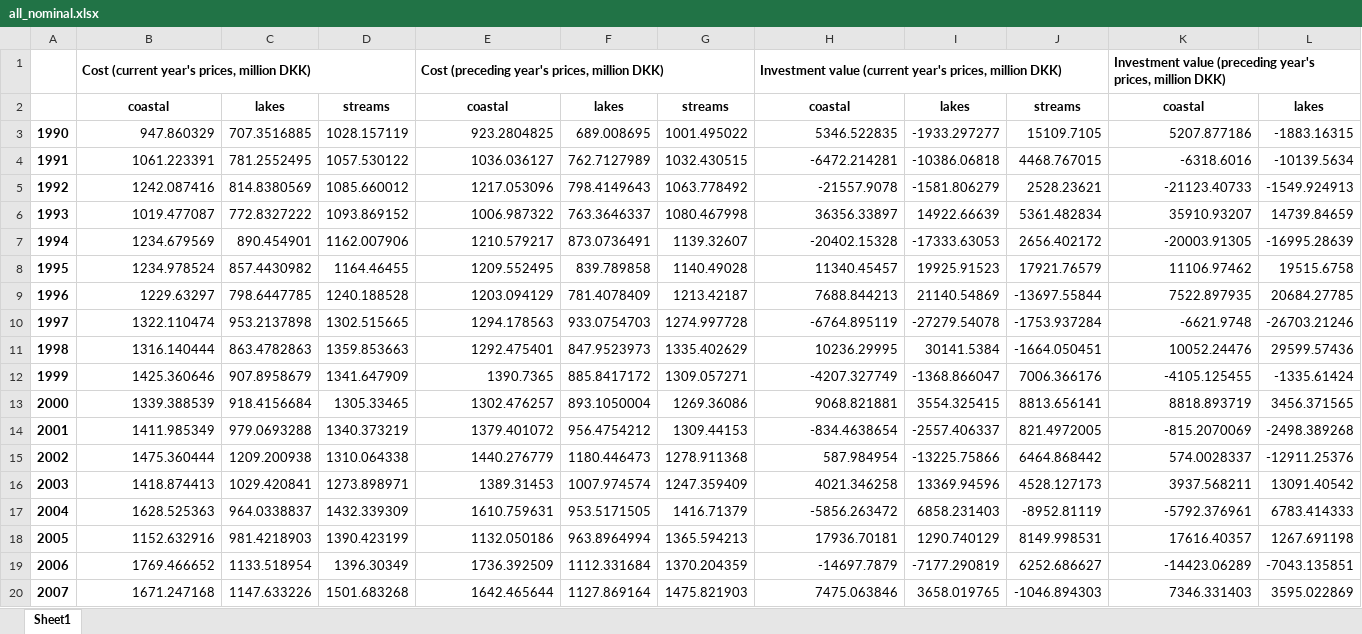
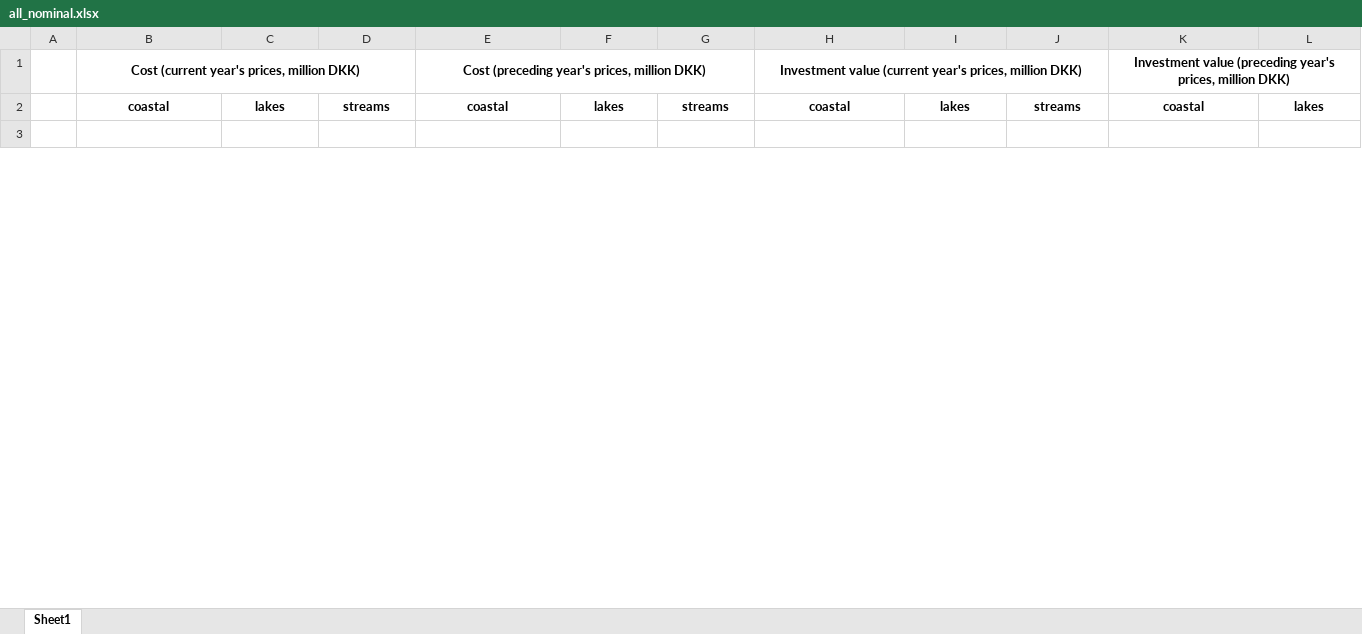
Before and after one commit to thornoe/GreenGDP, an Excel workbook: gis/output/all_nominal.xlsx, sheet Sheet1, drawn as a sheet; only a part is shown; values as stored, in another font and other column widths than the file's, no borders; removed rows and columns are numbered as before the commit, all else as after; rows hold the shown columns only; the diff covers the shown part only; the diff names each change by its address in the sheet, - before the commit and + after, or states it on an @@ line.

```diff
--- a/gis/output/all_nominal.xlsx (sheet Sheet1)
+++ b/gis/output/all_nominal.xlsx (sheet Sheet1)
-B1 alignment: left
+B1 alignment: center
-E1 alignment: left
+E1 alignment: center
-H1 alignment: left
+H1 alignment: center
-K1 alignment: left
+K1 alignment: center
-row 3: 1990 | 947.860329 | 707.3516885 | 1028.157119 | 923.2804825 | 689.008695 | 1001.495022 | 5346.522835 | -1933.297277 | 15109.7105 | 5207.877186 | -1883.16315
+row 3: (empty)
-row 4: 1991 | 1061.223391 | 781.2552495 | 1057.530122 | 1036.036127 | 762.7127989 | 1032.430515 | -6472.214281 | -10386.06818 | 4468.767015 | -6318.6016 | -10139.5634
-row 5: 1992 | 1242.087416 | 814.8380569 | 1085.660012 | 1217.053096 | 798.4149643 | 1063.778492 | -21557.9078 | -1581.806279 | 2528.23621 | -21123.40733 | -1549.924913
-row 6: 1993 | 1019.477087 | 772.8327222 | 1093.869152 | 1006.987322 | 763.3646337 | 1080.467998 | 36356.33897 | 14922.66639 | 5361.482834 | 35910.93207 | 14739.84659
-row 7: 1994 | 1234.679569 | 890.454901 | 1162.007906 | 1210.579217 | 873.0736491 | 1139.32607 | -20402.15328 | -17333.63053 | 2656.402172 | -20003.91305 | -16995.28639
-row 8: 1995 | 1234.978524 | 857.4430982 | 1164.46455 | 1209.552495 | 839.789858 | 1140.49028 | 11340.45457 | 19925.91523 | 17921.76579 | 11106.97462 | 19515.6758
-row 9: 1996 | 1229.63297 | 798.6447785 | 1240.188528 | 1203.094129 | 781.4078409 | 1213.42187 | 7688.844213 | 21140.54869 | -13697.55844 | 7522.897935 | 20684.27785
-row 10: 1997 | 1322.110474 | 953.2137898 | 1302.515665 | 1294.178563 | 933.0754703 | 1274.997728 | -6764.895119 | -27279.54078 | -1753.937284 | -6621.9748 | -26703.21246
-row 11: 1998 | 1316.140444 | 863.4782863 | 1359.853663 | 1292.475401 | 847.9523973 | 1335.402629 | 10236.29995 | 30141.5384 | -1664.050451 | 10052.24476 | 29599.57436
-row 12: 1999 | 1425.360646 | 907.8958679 | 1341.647909 | 1390.7365 | 885.8417172 | 1309.057271 | -4207.327749 | -1368.866047 | 7006.366176 | -4105.125455 | -1335.61424
-row 13: 2000 | 1339.388539 | 918.4156684 | 1305.33465 | 1302.476257 | 893.1050004 | 1269.36086 | 9068.821881 | 3554.325415 | 8813.656141 | 8818.893719 | 3456.371565
-row 14: 2001 | 1411.985349 | 979.0693288 | 1340.373219 | 1379.401072 | 956.4754212 | 1309.44153 | -834.4638654 | -2557.406337 | 821.4972005 | -815.2070069 | -2498.389268
-row 15: 2002 | 1475.360444 | 1209.200938 | 1310.064338 | 1440.276779 | 1180.446473 | 1278.911368 | 587.984954 | -13225.75866 | 6464.868442 | 574.0028337 | -12911.25376
-row 16: 2003 | 1418.874413 | 1029.420841 | 1273.898971 | 1389.31453 | 1007.974574 | 1247.359409 | 4021.346258 | 13369.94596 | 4528.127173 | 3937.568211 | 13091.40542
-row 17: 2004 | 1628.525363 | 964.0338837 | 1432.339309 | 1610.759631 | 953.5171505 | 1416.71379 | -5856.263472 | 6858.231403 | -8952.81119 | -5792.376961 | 6783.414333
-row 18: 2005 | 1152.632916 | 981.4218903 | 1390.423199 | 1132.050186 | 963.8964994 | 1365.594213 | 17936.70181 | 1290.740129 | 8149.998531 | 17616.40357 | 1267.691198
-row 19: 2006 | 1769.466652 | 1133.518954 | 1396.30349 | 1736.392509 | 1112.331684 | 1370.204359 | -14697.7879 | -7177.290819 | 6252.686627 | -14423.06289 | -7043.135851
-row 20: 2007 | 1671.247168 | 1147.633226 | 1501.683268 | 1642.465644 | 1127.869164 | 1475.821903 | 7475.063846 | 3658.019765 | -1046.894303 | 7346.331403 | 3595.022869
```
Also changed, not shown: 31 added rows and 13 removed rows elsewhere in this sheet, gis/data/geographical.xlsx, 45 other files.
